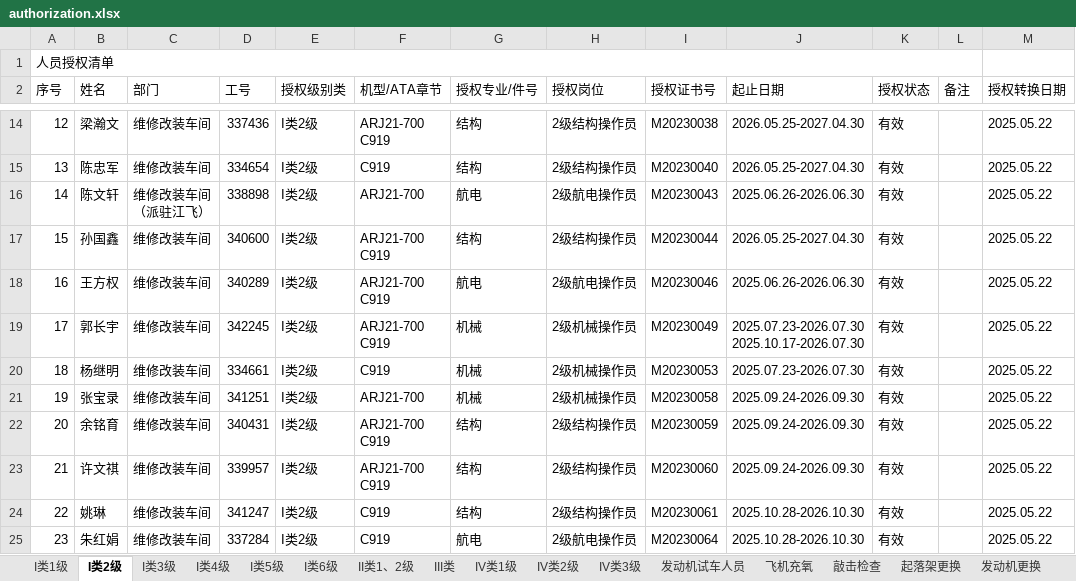
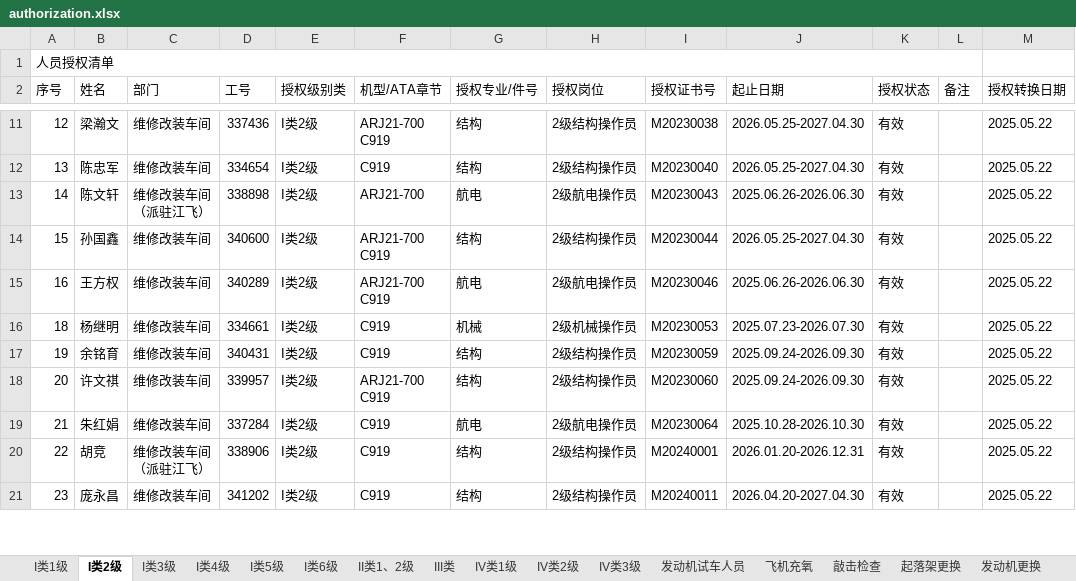
Before and after one commit to Funder666/Authorization_Lookup, an Excel workbook: authorization.xlsx, sheet I类2级, drawn as a sheet; only a part is shown, gaps mark what is left out; values as stored, in another font and other column widths than the file's, no cell formats; conditional formats not drawn; removed rows and columns are numbered as before the commit, all else as after; ↵ is a line break in a cell; the diff covers the shown part only; the diff names each change by its address in the sheet, - before the commit and + after, or states it on an @@ line.

```diff
--- a/authorization.xlsx (sheet I类2级)
+++ b/authorization.xlsx (sheet I类2级)
-row 19: 17 | 郭长宇 | 维修改装车间 | 342245 | I类2级 | ARJ21-700 ↵ C919 | 机械 | 2级机械操作员 | M20230049 | 2025.07.23-2026.07.30 ↵ 2025.10.17-2026.07.30 | 有效 |  | 2025.05.22
-B17 (姓名): 张宝录
+B17 (姓名): 余铭育
-D17 (工号): 341251
+D17 (工号): 340431
-F17 (机型/ATA章节): ARJ21-700
+F17 (机型/ATA章节): C919
-G17 (授权专业/件号): 机械
+G17 (授权专业/件号): 结构
-H17 (授权岗位): 2级机械操作员
+H17 (授权岗位): 2级结构操作员
-I17 (授权证书号): M20230058
+I17 (授权证书号): M20230059
-B18 (姓名): 余铭育
+B18 (姓名): 许文祺
-D18 (工号): 340431
+D18 (工号): 339957
-I18 (授权证书号): M20230059
+I18 (授权证书号): M20230060
-B19 (姓名): 许文祺
+B19 (姓名): 朱红娟
-D19 (工号): 339957
+D19 (工号): 337284
-F19 (机型/ATA章节): ARJ21-700 ↵ C919
+F19 (机型/ATA章节): C919
-G19 (授权专业/件号): 结构
+G19 (授权专业/件号): 航电
-H19 (授权岗位): 2级结构操作员
+H19 (授权岗位): 2级航电操作员
-I19 (授权证书号): M20230060
+I19 (授权证书号): M20230064
-J19 (起止日期): 2025.09.24-2026.09.30
+J19 (起止日期): 2025.10.28-2026.10.30
-B20 (姓名): 姚琳
+B20 (姓名): 胡竞
-C20 (部门): 维修改装车间
+C20 (部门): 维修改装车间 ↵ （派驻江飞）
-D20 (工号): 341247
+D20 (工号): 338906
-I20 (授权证书号): M20230061
+I20 (授权证书号): M20240001
-J20 (起止日期): 2025.10.28-2026.10.30
+J20 (起止日期): 2026.01.20-2026.12.31
-B21 (姓名): 朱红娟
+B21 (姓名): 庞永昌
-D21 (工号): 337284
+D21 (工号): 341202
-G21 (授权专业/件号): 航电
+G21 (授权专业/件号): 结构
-H21 (授权岗位): 2级航电操作员
+H21 (授权岗位): 2级结构操作员
-I21 (授权证书号): M20230064
+I21 (授权证书号): M20240011
-J21 (起止日期): 2025.10.28-2026.10.30
+J21 (起止日期): 2026.04.20-2027.04.30
```
Also changed, not shown: 12 removed rows and 204 edited cells elsewhere in this sheet, sheet I类1级, sheet I类3级, sheet 维修体系人员授权清单（含支援）, sheet I类6级, sheet 支援人员, sheet 工卡批准, 4 more sheets, cell formats.
